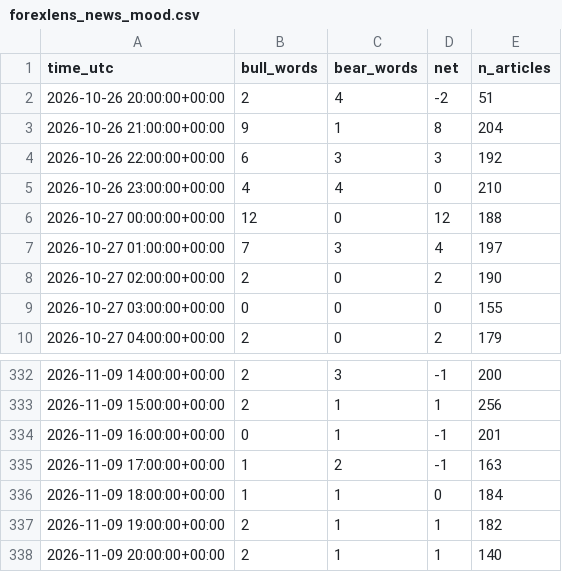
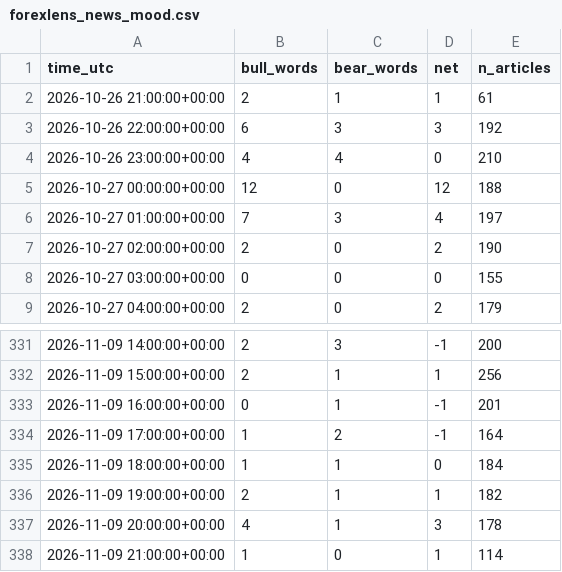
Before and after one commit to sonatinep-hirose/yencast-web-v08, a CSV file: forexlens_news_mood.csv, drawn as a sheet; only a part is shown, gaps mark what is left out.

```diff
--- a/forexlens_news_mood.csv
+++ b/forexlens_news_mood.csv
@@ -1,4 +1,3 @@
 time_utc,bull_words,bear_words,net,n_articles
-2026-10-26 20:00:00+00:00,2,4,-2,51
-2026-10-26 21:00:00+00:00,9,1,8,204
+2026-10-26 21:00:00+00:00,2,1,1,61
 2026-10-26 22:00:00+00:00,6,3,3,192
@@ -334,5 +333,6 @@ time_utc,bull_words,bear_words,net,n_articles
 2026-11-09 16:00:00+00:00,0,1,-1,201
-2026-11-09 17:00:00+00:00,1,2,-1,163
+2026-11-09 17:00:00+00:00,1,2,-1,164
 2026-11-09 18:00:00+00:00,1,1,0,184
 2026-11-09 19:00:00+00:00,2,1,1,182
-2026-11-09 20:00:00+00:00,2,1,1,140
+2026-11-09 20:00:00+00:00,4,1,3,178
+2026-11-09 21:00:00+00:00,1,0,1,114
```
Also changed, not shown: forexlens_cot.csv, forexlens_forecast.csv.
